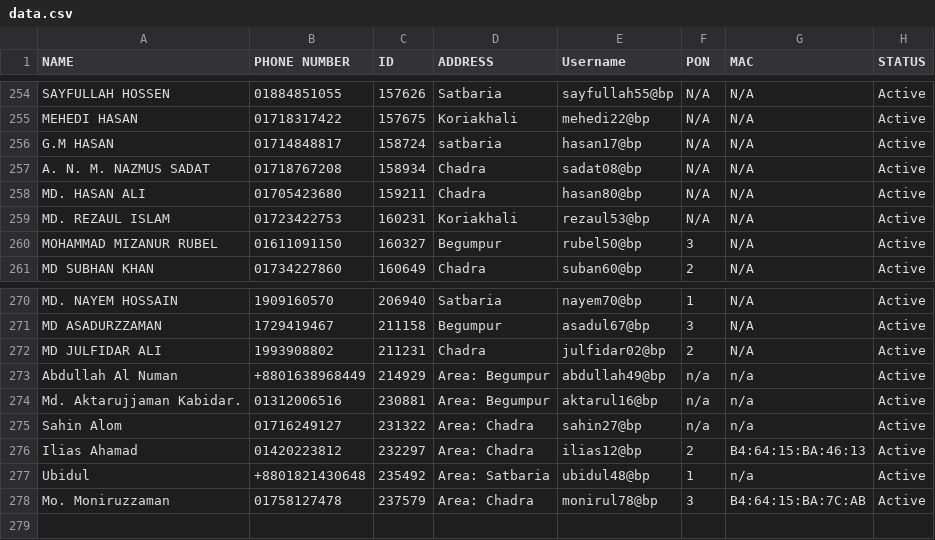
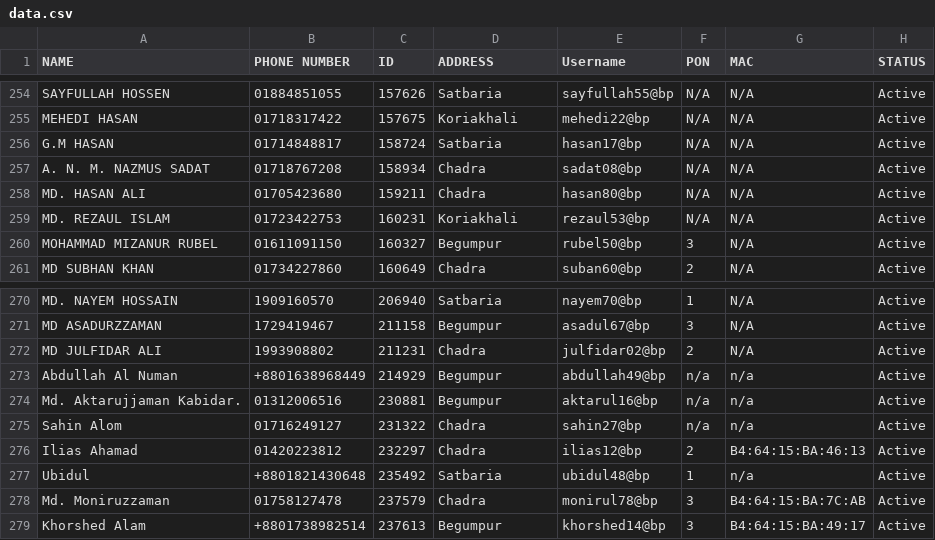
Before and after one commit to masud673/masud, a CSV file: data.csv, drawn as a sheet; only a part is shown, gaps mark what is left out.

Commit message:
Update data.csv

```diff
--- a/data.csv
+++ b/data.csv
@@ -255,3 +255,3 @@ SAYFULLAH HOSSEN,01884851055,157626,Satbaria,sayfullah55@bp,N/A,N/A,Active
 MEHEDI HASAN,01718317422,157675,Koriakhali,mehedi22@bp,N/A,N/A,Active
-G.M HASAN,01714848817,158724,satbaria,hasan17@bp,N/A,N/A,Active
+G.M HASAN,01714848817,158724,Satbaria,hasan17@bp,N/A,N/A,Active
 A. N. M. NAZMUS SADAT,01718767208,158934,Chadra,sadat08@bp,N/A,N/A,Active
@@ -272,7 +272,8 @@ MD ASADURZZAMAN,1729419467,211158,Begumpur,asadul67@bp,3,N/A,Active
 MD JULFIDAR ALI,1993908802,211231,Chadra,julfidar02@bp,2,N/A,Active
-Abdullah Al Numan,+8801638968449,214929,Area: Begumpur,abdullah49@bp,n/a,n/a,Active
-Md. Aktarujjaman Kabidar.,01312006516,230881,Area: Begumpur,aktarul16@bp,n/a,n/a,Active
-Sahin Alom,01716249127,231322,Area: Chadra,sahin27@bp,n/a,n/a,Active
-Ilias Ahamad,01420223812,232297,Area: Chadra,ilias12@bp,2,B4:64:15:BA:46:13,Active
-Ubidul,+8801821430648,235492,Area: Satbaria,ubidul48@bp,1,n/a,Active
-Mo. Moniruzzaman,01758127478,237579,Area: Chadra,monirul78@bp,3,B4:64:15:BA:7C:AB,Active
+Abdullah Al Numan,+8801638968449,214929,Begumpur,abdullah49@bp,n/a,n/a,Active
+Md. Aktarujjaman Kabidar.,01312006516,230881,Begumpur,aktarul16@bp,n/a,n/a,Active
+Sahin Alom,01716249127,231322,Chadra,sahin27@bp,n/a,n/a,Active
+Ilias Ahamad,01420223812,232297,Chadra,ilias12@bp,2,B4:64:15:BA:46:13,Active
+Ubidul,+8801821430648,235492,Satbaria,ubidul48@bp,1,n/a,Active
+Md. Moniruzzaman,01758127478,237579,Chadra,monirul78@bp,3,B4:64:15:BA:7C:AB,Active
+Khorshed Alam,+8801738982514,237613,Begumpur ,khorshed14@bp,3,B4:64:15:BA:49:17,Active
```
